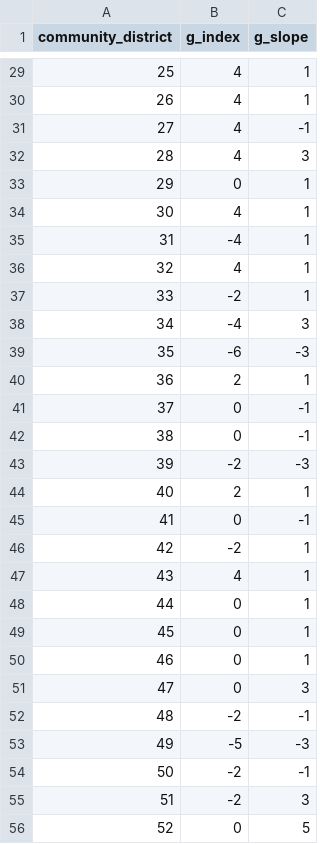
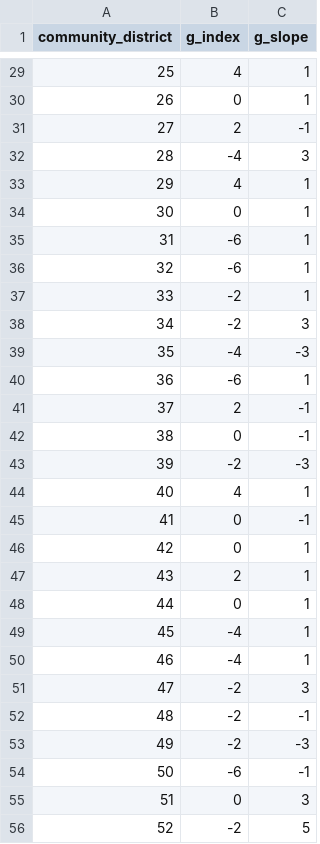
Before and after one commit to alexandraorth/stopfriskgentrification_datasci2013, a CSV file: app/static/data/gentrification.csv, drawn as a sheet; only a part is shown, gaps mark what is left out; the diff covers the shown part only.

```diff
--- a/app/static/data/gentrification.csv
+++ b/app/static/data/gentrification.csv
@@ -29,28 +29,28 @@ community_district,g_index,g_slope
 25,4,1
-26,4,1
-27,4,-1
-28,4,3
-29,0,1
-30,4,1
-31,-4,1
-32,4,1
+26,0,1
+27,2,-1
+28,-4,3
+29,4,1
+30,0,1
+31,-6,1
+32,-6,1
 33,-2,1
-34,-4,3
-35,-6,-3
-36,2,1
-37,0,-1
+34,-2,3
+35,-4,-3
+36,-6,1
+37,2,-1
 38,0,-1
 39,-2,-3
-40,2,1
+40,4,1
 41,0,-1
-42,-2,1
-43,4,1
+42,0,1
+43,2,1
 44,0,1
-45,0,1
-46,0,1
-47,0,3
+45,-4,1
+46,-4,1
+47,-2,3
 48,-2,-1
-49,-5,-3
-50,-2,-1
-51,-2,3
-52,0,5
+49,-2,-3
+50,-6,-1
+51,0,3
+52,-2,5
```
Also changed, not shown: 23 edited cells elsewhere in this file, 1 other file.
